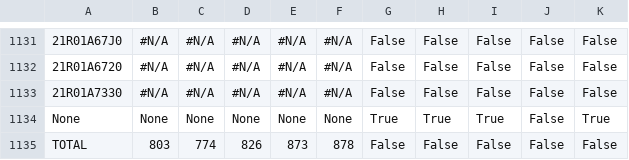
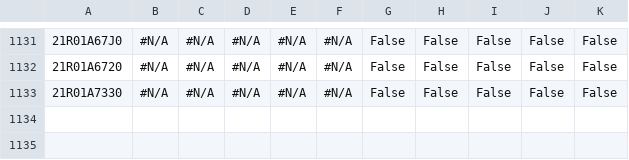
Before and after one commit to gabyah92/CMRIT2025Leaderboard, a CSV file: src/main/resources/participant_details.csv, drawn as a sheet; only a part is shown, gaps mark what is left out; the diff names each change by its address in the sheet, - before the commit and + after, or states it on an @@ line.

```diff
--- a/src/main/resources/participant_details.csv
+++ b/src/main/resources/participant_details.csv
-row 1134: None | None | None | None | None | None | True | True | True | False | True
-row 1135: TOTAL | 803 | 774 | 826 | 873 | 878 | False | False | False | False | False
```
